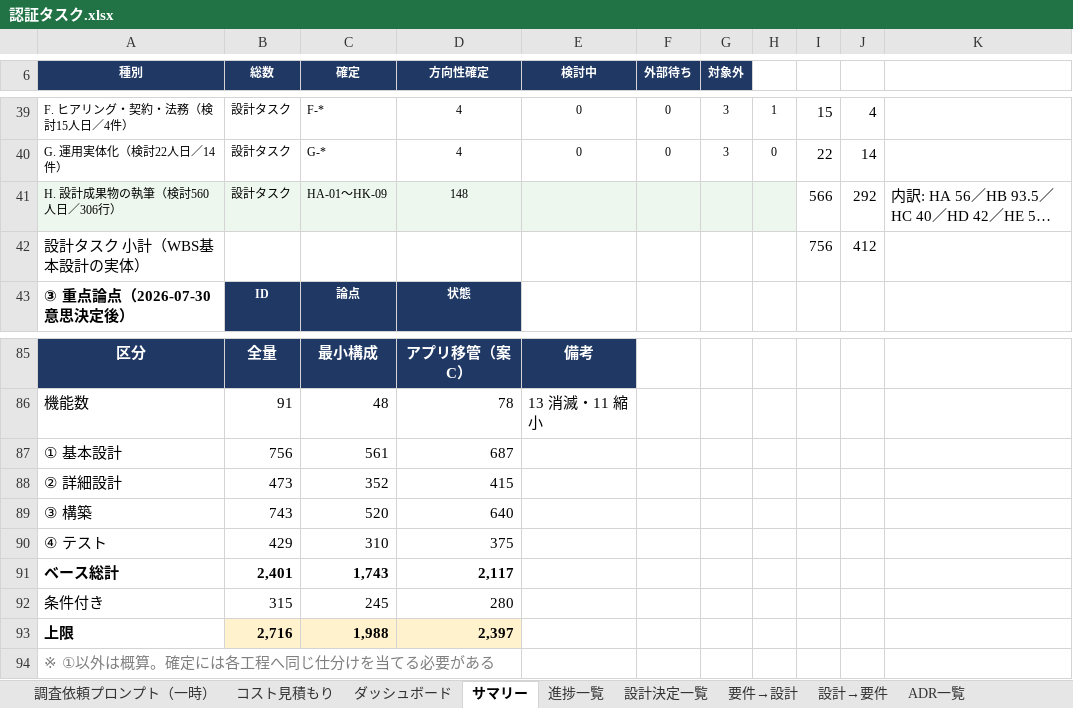
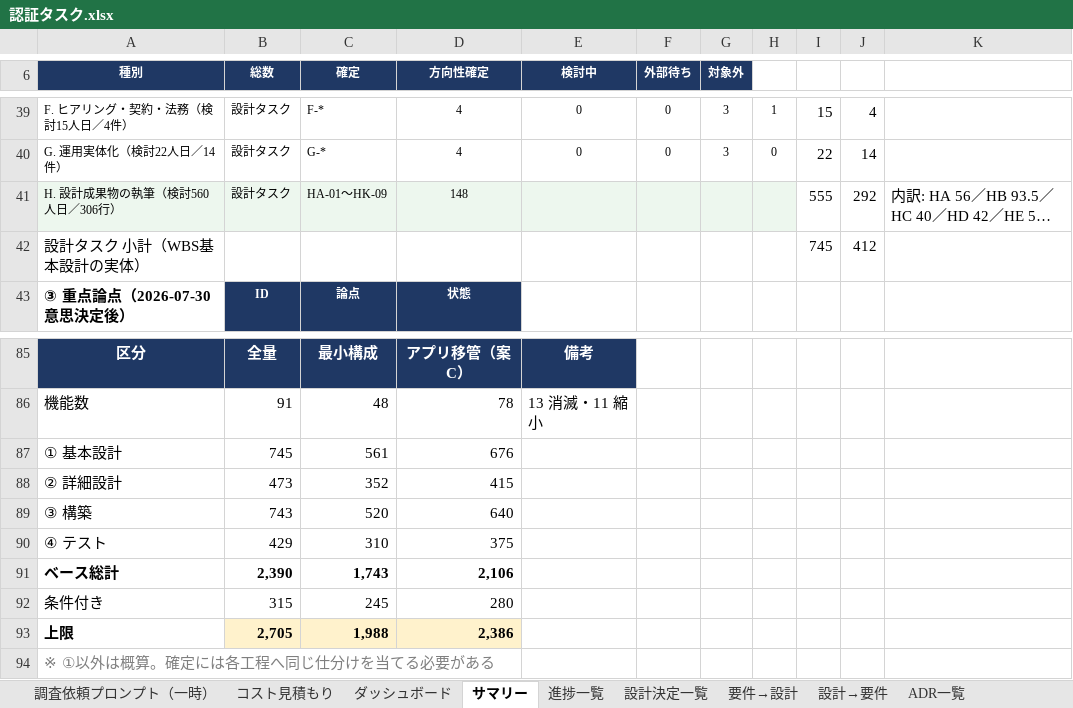
Before and after one commit to suepie/aws-atuh-poc, an Excel workbook: doc/excel/認証タスク.xlsx, sheet サマリー, drawn as a sheet; only a part is shown, gaps mark what is left out; long unchanged cells end in …; values as stored, in another font and other column widths than the file's, no borders; the diff names each change by its address in the sheet, - before the commit and + after, or states it on an @@ line.

```diff
--- a/doc/excel/認証タスク.xlsx (sheet サマリー)
+++ b/doc/excel/認証タスク.xlsx (sheet サマリー)
-I41: 566
+I41: 555
-I42: 756
+I42: 745
-B87 (総数): 756
+B87 (総数): 745
-D87 (方向性確定): 687
+D87 (方向性確定): 676
-B91 (総数): 2,401
+B91 (総数): 2,390
-D91 (方向性確定): 2,117
+D91 (方向性確定): 2,106
-B93 (総数): 2,716
+B93 (総数): 2,705
-D93 (方向性確定): 2,397
+D93 (方向性確定): 2,386
```
Also changed, not shown: sheet WBS(基本設計), sheet ダッシュボード.
